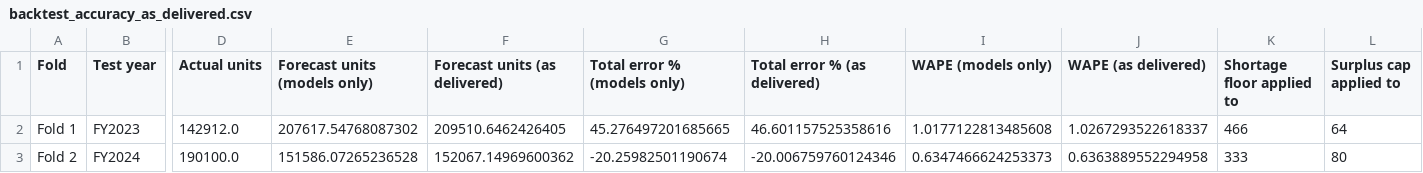
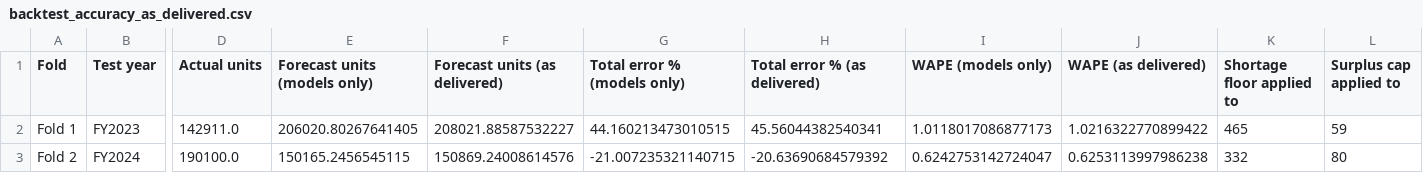
Before and after one commit to DokkDokki/SOE-105, a CSV file: outputs/backtest_accuracy_as_delivered.csv, drawn as a sheet; only a part is shown, gaps mark what is left out; the diff names each change by its address in the sheet, - before the commit and + after, or states it on an @@ line.

```diff
--- a/outputs/backtest_accuracy_as_delivered.csv
+++ b/outputs/backtest_accuracy_as_delivered.csv
-D2 (Actual units): 142912.0
+D2 (Actual units): 142911.0
-E2 (Forecast units (models only)): 207617.54768087302
+E2 (Forecast units (models only)): 206020.80267641405
-F2 (Forecast units (as delivered)): 209510.6462426405
+F2 (Forecast units (as delivered)): 208021.88587532227
-G2 (Total error % (models only)): 45.276497201685665
+G2 (Total error % (models only)): 44.160213473010515
-H2 (Total error % (as delivered)): 46.601157525358616
+H2 (Total error % (as delivered)): 45.56044382540341
-I2 (WAPE (models only)): 1.0177122813485608
+I2 (WAPE (models only)): 1.0118017086877173
-J2 (WAPE (as delivered)): 1.0267293522618337
+J2 (WAPE (as delivered)): 1.0216322770899422
-K2 (Shortage floor applied to): 466
+K2 (Shortage floor applied to): 465
-L2 (Surplus cap applied to): 64
+L2 (Surplus cap applied to): 59
-E3 (Forecast units (models only)): 151586.07265236528
+E3 (Forecast units (models only)): 150165.2456545115
-F3 (Forecast units (as delivered)): 152067.14969600362
+F3 (Forecast units (as delivered)): 150869.24008614576
-G3 (Total error % (models only)): -20.25982501190674
+G3 (Total error % (models only)): -21.007235321140715
-H3 (Total error % (as delivered)): -20.006759760124346
+H3 (Total error % (as delivered)): -20.63690684579392
-I3 (WAPE (models only)): 0.6347466624253373
+I3 (WAPE (models only)): 0.6242753142724047
-J3 (WAPE (as delivered)): 0.6363889552294958
+J3 (WAPE (as delivered)): 0.6253113997986238
-K3 (Shortage floor applied to): 333
+K3 (Shortage floor applied to): 332
```
Also changed, not shown: outputs/accuracy_by_decision_level.csv, outputs/backtest_accuracy_by_segment.csv, 15 other files.
